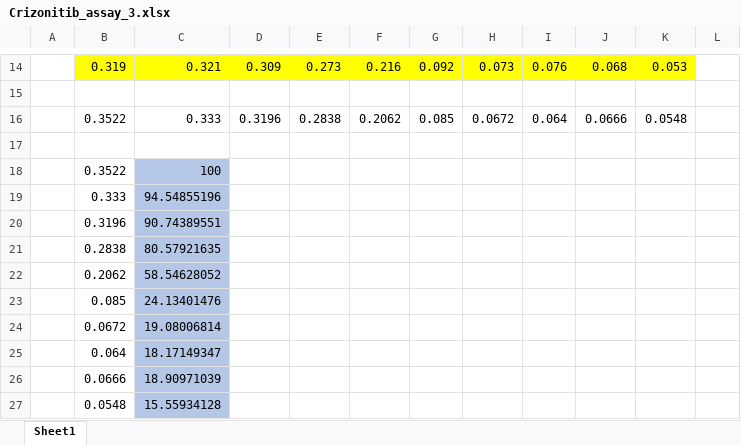
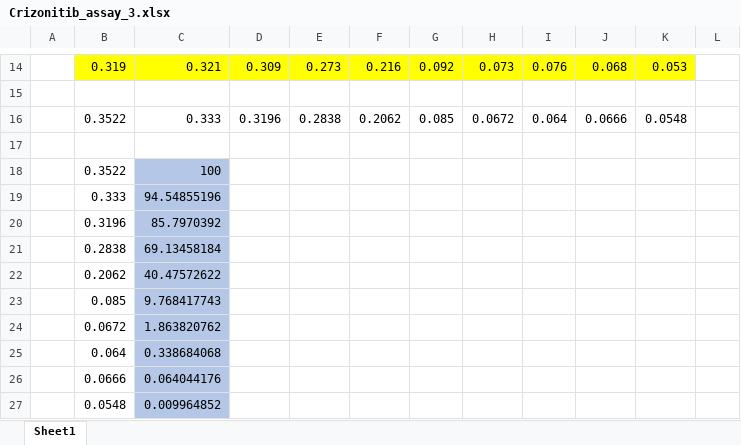
Before and after one commit to prdass/PD_Lab_book, an Excel workbook: Raw_SRB_data/Crizotinib_only/Crizonitib_assay_3.xlsx, sheet Sheet1, drawn as a sheet; only a part is shown, gaps mark what is left out; values as stored, in another font and other column widths than the file's, no borders; the diff names each change by its address in the sheet, - before the commit and + after, or states it on an @@ line.

```diff
--- a/Raw_SRB_data/Crizotinib_only/Crizonitib_assay_3.xlsx (sheet Sheet1)
+++ b/Raw_SRB_data/Crizotinib_only/Crizonitib_assay_3.xlsx (sheet Sheet1)
-C20: 90.74389551
+C20: 85.7970392
-C21: 80.57921635
+C21: 69.13458184
-C22: 58.54628052
+C22: 40.47572622
-C23: 24.13401476
+C23: 9.768417743
-C24: 19.08006814
+C24: 1.863820762
-C25: 18.17149347
+C25: 0.338684068
-C26: 18.90971039
+C26: 0.064044176
-C27: 15.55934128
+C27: 0.009964852
```
Also changed, not shown: Raw_SRB_data/Crizotinib_only/Crizonitib IC50 Assay 4 + Selumetinib Assay 1.xlsx, Raw_SRB_data/Crizotinib_only/Crizonitib_assay_2.xlsx, 5 other files.
